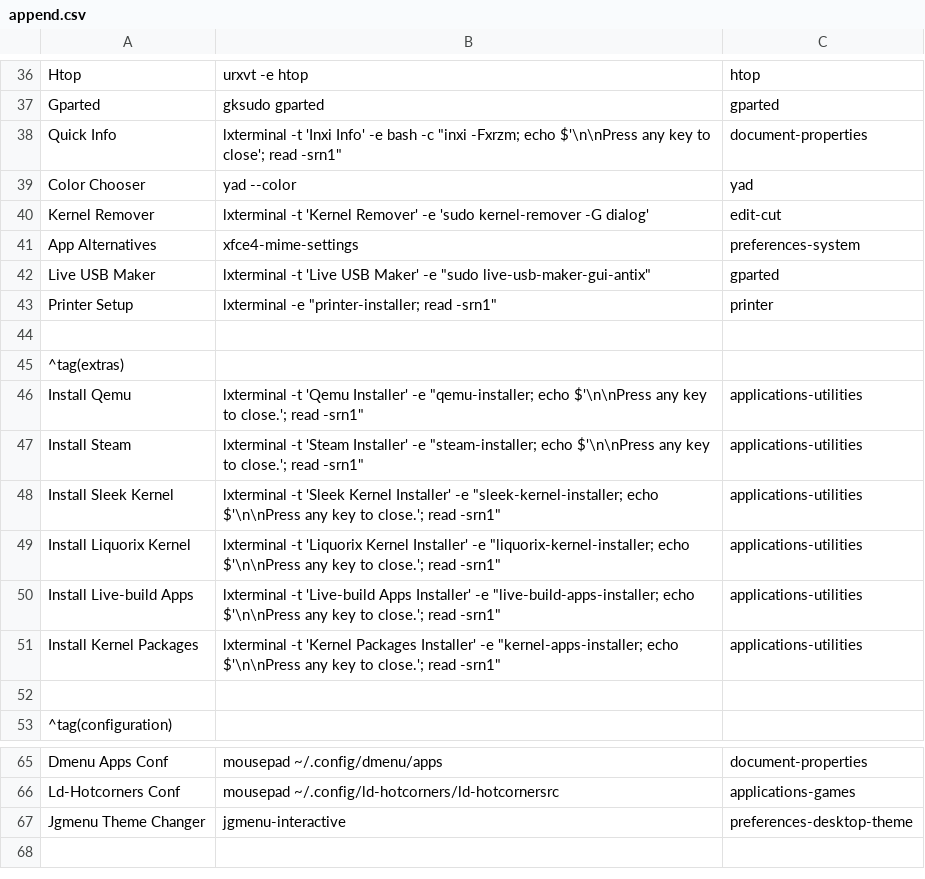
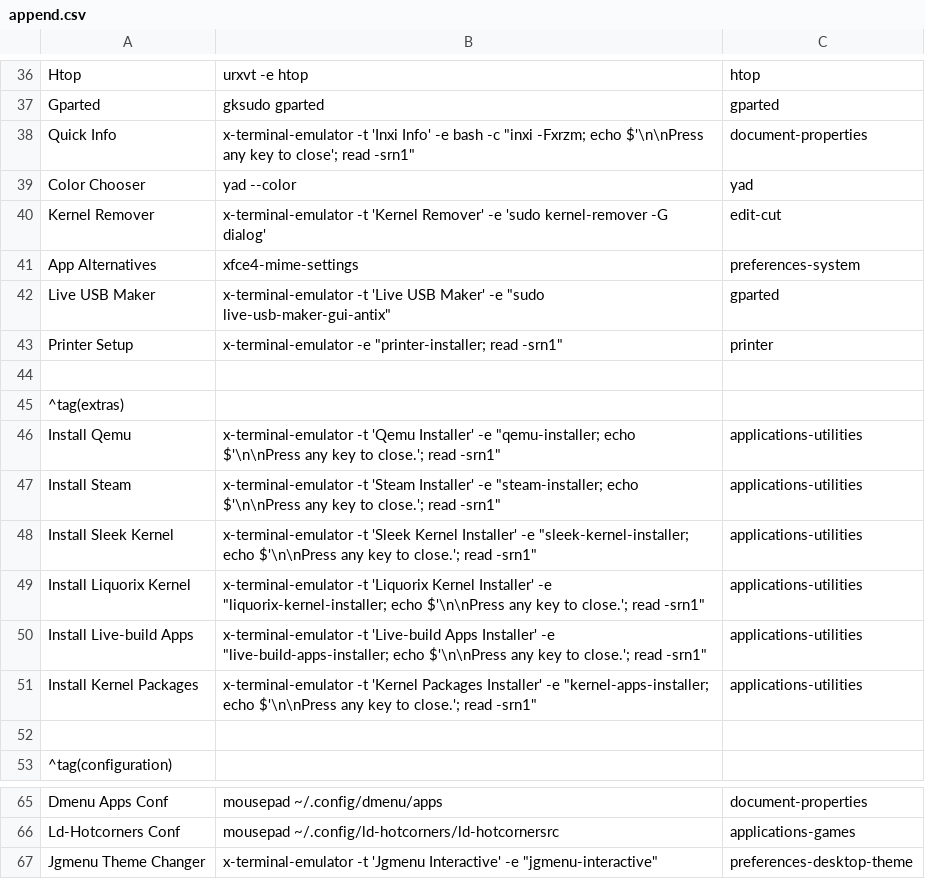
Before and after one commit to sleekmason/Lilidog-Minimal, a CSV file: config/includes.chroot_after_packages/etc/skel/.config/jgmenu/append.csv, drawn as a sheet; only a part is shown, gaps mark what is left out.

Commit message:
Update-alternatives --config x-terminal-emulator set to lxterminal and changed in menus and scripts.

```diff
--- a/config/includes.chroot_after_packages/etc/skel/.config/jgmenu/append.csv
+++ b/config/includes.chroot_after_packages/etc/skel/.config/jgmenu/append.csv
@@ -37,16 +37,16 @@ Htop,               urxvt -e htop,                    htop
 Gparted,            gksudo gparted,                   gparted
-Quick Info,         lxterminal -t 'Inxi Info' -e bash -c "inxi -Fxrzm; echo $'\n\nPress any key to close'; read -srn1",   document-properties
+Quick Info,         x-terminal-emulator -t 'Inxi Info' -e bash -c "inxi -Fxrzm; echo $'\n\nPress any key to close'; read -srn1",   document-properties
 Color Chooser,      yad --color,                      yad
-Kernel Remover,     lxterminal -t 'Kernel Remover' -e 'sudo kernel-remover -G dialog',     edit-cut
+Kernel Remover,     x-terminal-emulator -t 'Kernel Remover' -e 'sudo kernel-remover -G dialog',     edit-cut
 App Alternatives,   xfce4-mime-settings,              preferences-system
-Live USB Maker,     lxterminal -t 'Live USB Maker' -e "sudo live-usb-maker-gui-antix",     gparted
-Printer Setup,      lxterminal -e "printer-installer; read -srn1", printer
+Live USB Maker,     x-terminal-emulator -t 'Live USB Maker' -e "sudo live-usb-maker-gui-antix",     gparted
+Printer Setup,      x-terminal-emulator -e "printer-installer; read -srn1", printer
 
 ^tag(extras)
-Install Qemu,            lxterminal -t 'Qemu Installer' -e "qemu-installer;   echo $'\n\nPress any key to close.'; read -srn1", applications-utilities
-Install Steam,           lxterminal -t 'Steam Installer' -e "steam-installer;   echo $'\n\nPress any key to close.'; read -srn1", applications-utilities
-Install Sleek Kernel,    lxterminal -t 'Sleek Kernel Installer' -e "sleek-kernel-installer;  echo $'\n\nPress any key to close.'; read -srn1", applications-utilities
-Install Liquorix Kernel, lxterminal -t 'Liquorix Kernel Installer' -e "liquorix-kernel-installer;  echo $'\n\nPress any key to close.'; read -srn1", applications-utilities
-Install Live-build Apps, lxterminal -t 'Live-build Apps Installer' -e "live-build-apps-installer;  echo $'\n\nPress any key to close.'; read -srn1", applications-utilities
-Install Kernel Packages, lxterminal -t 'Kernel Packages Installer' -e "kernel-apps-installer;  echo $'\n\nPress any key to close.'; read -srn1", applications-utilities
+Install Qemu,            x-terminal-emulator -t 'Qemu Installer' -e "qemu-installer;   echo $'\n\nPress any key to close.'; read -srn1", applications-utilities
+Install Steam,           x-terminal-emulator -t 'Steam Installer' -e "steam-installer;   echo $'\n\nPress any key to close.'; read -srn1", applications-utilities
+Install Sleek Kernel,    x-terminal-emulator -t 'Sleek Kernel Installer' -e "sleek-kernel-installer;  echo $'\n\nPress any key to close.'; read -srn1", applications-utilities
+Install Liquorix Kernel, x-terminal-emulator -t 'Liquorix Kernel Installer' -e "liquorix-kernel-installer;  echo $'\n\nPress any key to close.'; read -srn1", applications-utilities
+Install Live-build Apps, x-terminal-emulator -t 'Live-build Apps Installer' -e "live-build-apps-installer;  echo $'\n\nPress any key to close.'; read -srn1", applications-utilities
+Install Kernel Packages, x-terminal-emulator -t 'Kernel Packages Installer' -e "kernel-apps-installer;  echo $'\n\nPress any key to close.'; read -srn1", applications-utilities
 
@@ -66,2 +66,2 @@ Dmenu Apps Conf,          mousepad ~/.config/dmenu/apps,                     doc
 Ld-Hotcorners Conf,       mousepad ~/.config/ld-hotcorners/ld-hotcornersrc,  applications-games
-Jgmenu Theme Changer,     jgmenu-interactive,                              preferences-desktop-theme
+Jgmenu Theme Changer,     x-terminal-emulator -t 'Jgmenu Interactive' -e "jgmenu-interactive",  preferences-desktop-theme
```
Also changed, not shown: config/includes.chroot_after_packages/etc/skel/.config/jgmenu/jgmenu.bak/append.csv, config/includes.chroot_after_packages/etc/skel/.config/jgmenu/jgmenu.bak/mymenu.csv, 5 other files.
